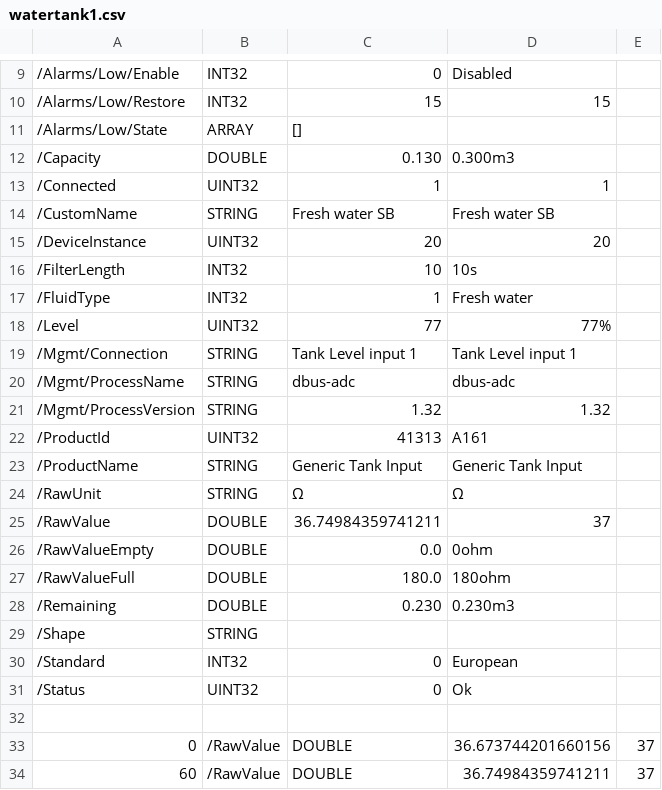
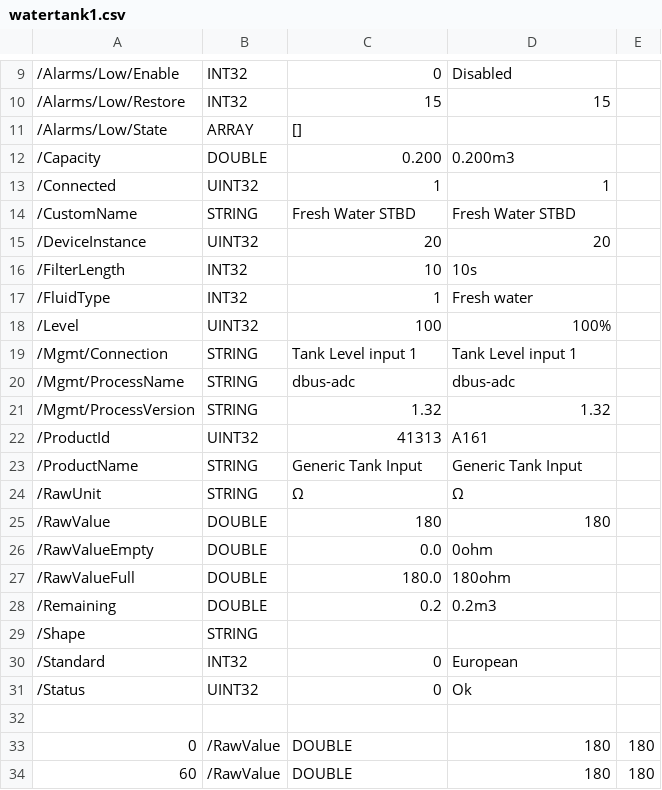
Before and after one commit to victronenergy/venus-docker, a CSV file: simulations/s/watertank1.csv, drawn as a sheet; only a part is shown, gaps mark what is left out; the diff names each change by its address in the sheet, - before the commit and + after, or states it on an @@ line.

```diff
--- a/simulations/s/watertank1.csv
+++ b/simulations/s/watertank1.csv
-C12: 0.130
+C12: 0.200
-D12: 0.300m3
+D12: 0.200m3
-C14: Fresh water SB
+C14: Fresh Water STBD
-D14: Fresh water SB
+D14: Fresh Water STBD
-C18: 77
+C18: 100
-D18: 77%
+D18: 100%
-C25: 36.74984359741211
+C25: 180
-D25: 37
+D25: 180
-C28: 0.230
+C28: 0.2
-D28: 0.230m3
+D28: 0.2m3
-D33: 36.673744201660156
+D33: 180
-E33:E34: 37
+E33:E34: 180
-D34: 36.74984359741211
+D34: 180
```
Also changed, not shown: simulations/s/battery.csv, simulations/s/diesel1.csv, 9 other files.
